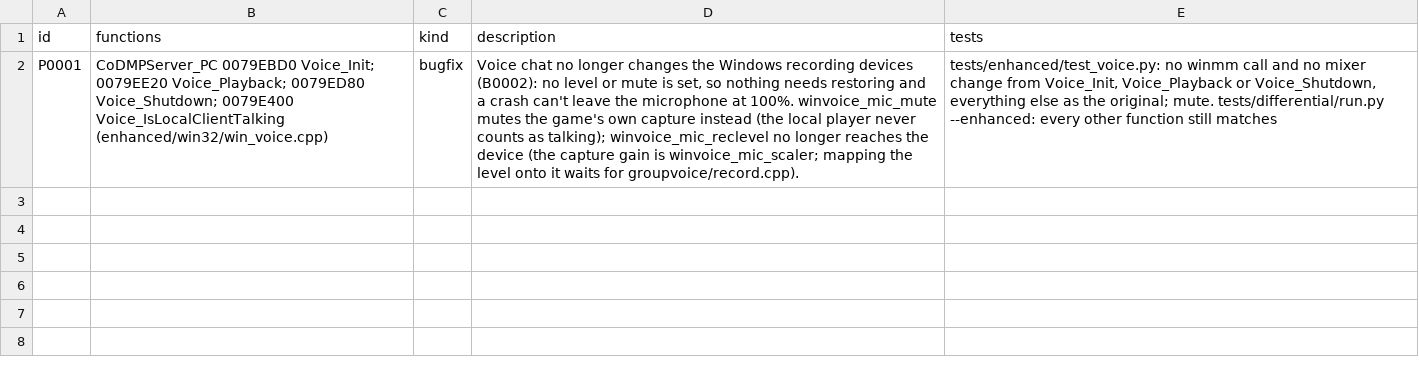
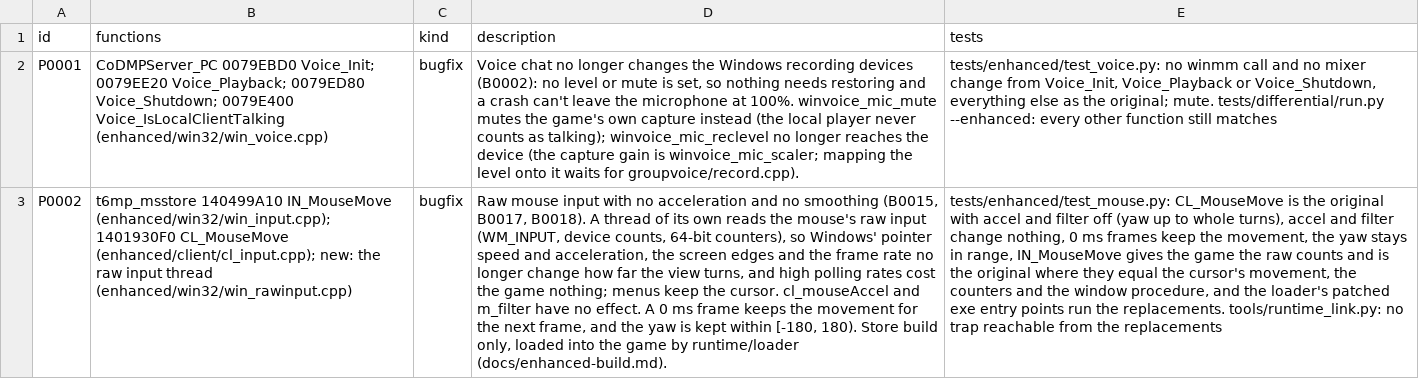
Before and after one commit to lizardpeter/black-ops-2-decomp, a TSV file: records/patches.tsv, drawn as a sheet; the diff names each change by its address in the sheet, - before the commit and + after, or states it on an @@ line.

```diff
--- a/records/patches.tsv
+++ b/records/patches.tsv
+row 3: P0002 | t6mp_msstore 140499A10 IN_MouseMove (enhanced/win32/win_input.cpp); 1401930F0 CL_MouseMove (enhanced/client/cl_input.cpp); new: the raw input thread (enhanced/win32/win_rawinput.cpp) | bugfix | Raw mouse input with no acceleration and no smoothing (B0015, B0017, B0018). A thread of its own reads the mouse's raw input (WM_INPUT, device counts, 64-bit counters), so Windows' pointer speed and acceleration, the screen edges and the frame rate no longer change how far the view turns, and high polling rates cost the game nothing; menus keep the cursor. cl_mouseAccel and m_filter have no effect. A 0 ms frame keeps the movement for the next frame, and the yaw is kept within [-180, 180). Store build only, loaded into the game by runtime/loader (docs/enhanced-build.md). | tests/enhanced/test_mouse.py: CL_MouseMove is the original with accel and filter off (yaw up to whole turns), accel and filter change nothing, 0 ms frames keep the movement, the yaw stays in range, IN_MouseMove gives the game the raw counts and is the original where they equal the cursor's movement, the counters and the window procedure, and the loader's patched exe entry points run the replacements. tools/runtime_link.py: no trap reachable from the replacements
```
Also changed, not shown: records/bugs.tsv, records/functions.tsv, 36 other files.
